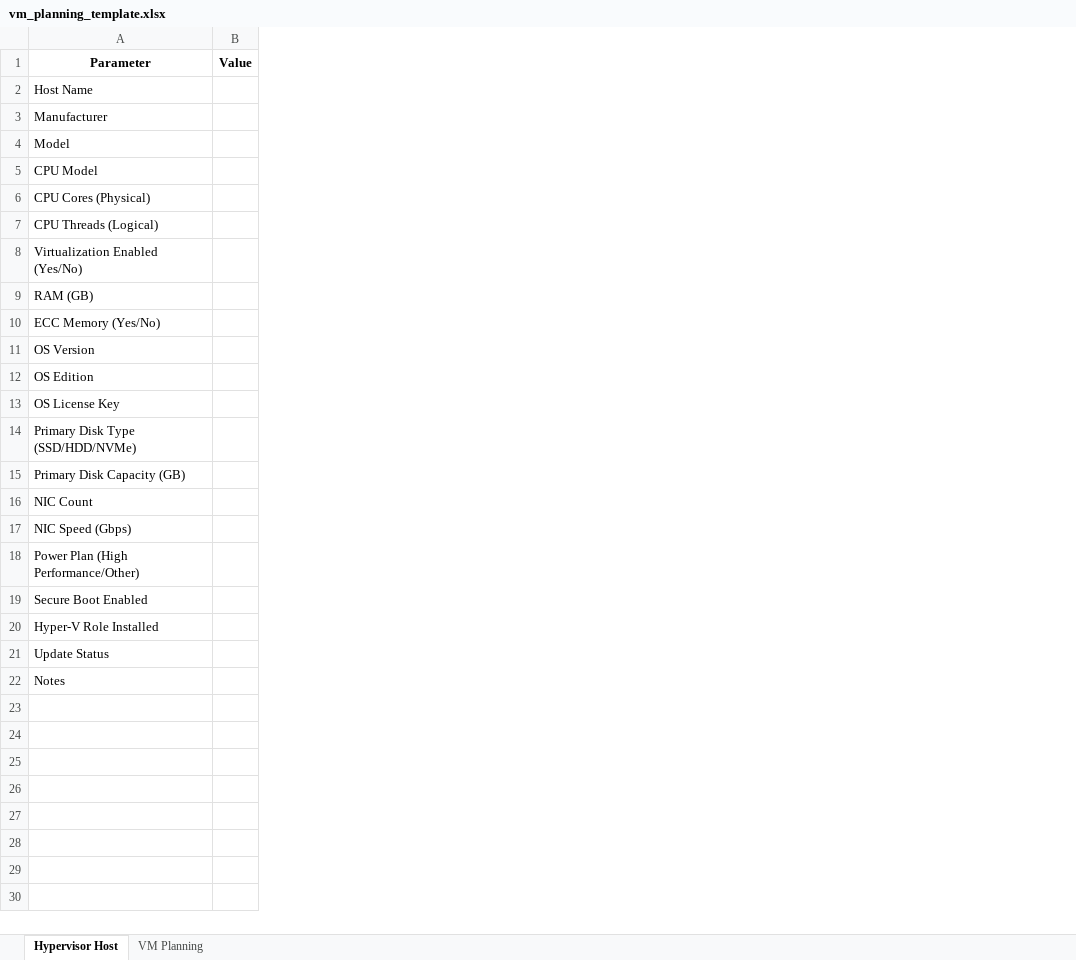
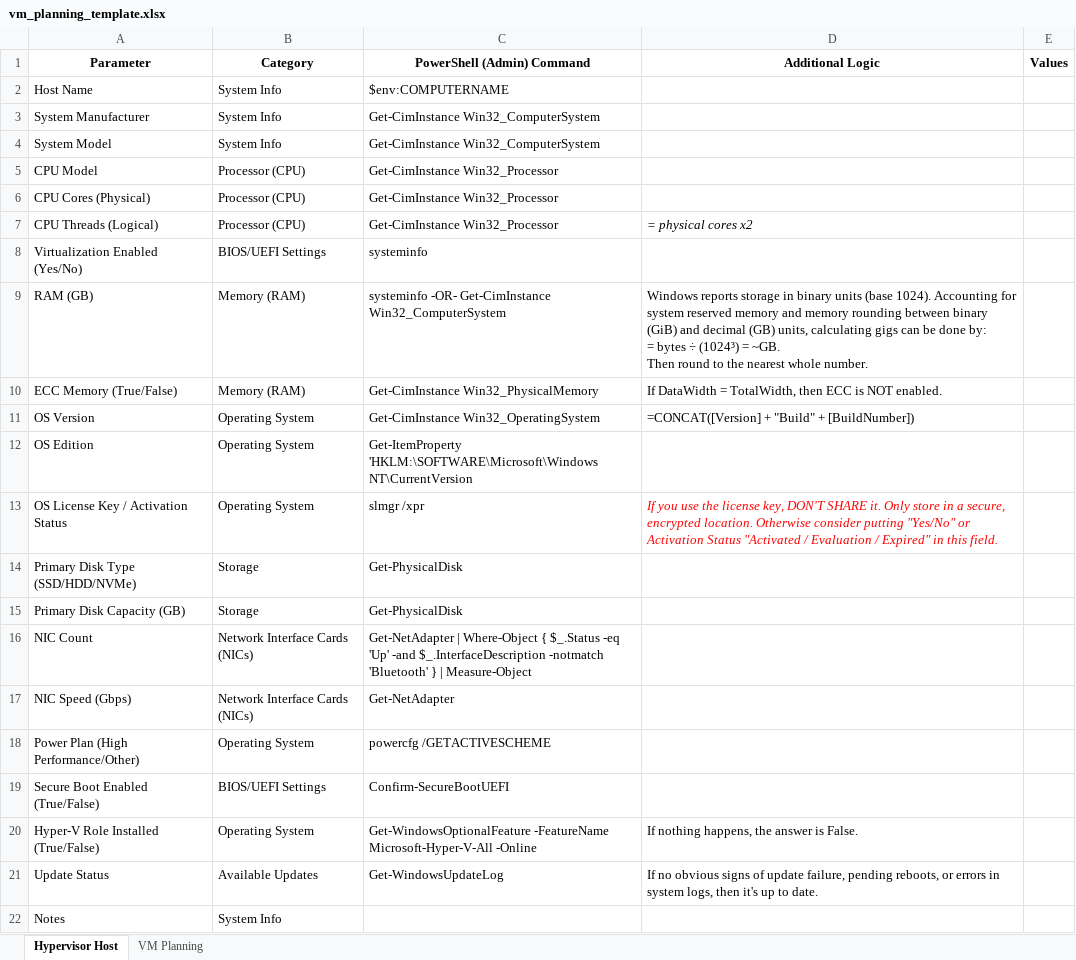
Before and after one commit to vespertron/SQLServer_VENV, an Excel workbook: docs/vm_planning_template.xlsx, sheet Hypervisor Host, drawn as a sheet; values as stored, in another font and other column widths than the file's, no borders; table styles not drawn; removed rows and columns are numbered as before the commit, all else as after; ↵ is a line break in a cell; the diff names each change by its address in the sheet, - before the commit and + after, or states it on an @@ line.

Commit message:
updated VM Plan template and VM Plan

```diff
--- a/docs/vm_planning_template.xlsx (sheet Hypervisor Host)
+++ b/docs/vm_planning_template.xlsx (sheet Hypervisor Host)
-column B (Value), empty
+column B (Category), rows 2-22: System Info | System Info | System Info | Processor (CPU) | Processor (CPU) | Processor (CPU) | BIOS/UEFI Settings | Memory (RAM) | Memory (RAM) | Operating System | Operating System | Operating System | Storage | Storage | Network Interface Cards (NICs) | Network Interface Cards (NICs) | Operating System | BIOS/UEFI Settings | Operating System | Available Updates | System Info
+column C (PowerShell (Admin) Command), rows 2-21: $env:COMPUTERNAME | Get-CimInstance Win32_ComputerSystem | Get-CimInstance Win32_ComputerSystem | Get-CimInstance Win32_Processor | Get-CimInstance Win32_Processor | Get-CimInstance Win32_Processor | systeminfo | systeminfo -OR- Get-CimInstance Win32_ComputerSystem | Get-CimInstance Win32_PhysicalMemory | Get-CimInstance Win32_OperatingSystem | Get-ItemProperty 'HKLM:\SOFTWARE\Microsoft\Windows NT\CurrentVersion | slmgr /xpr | Get-PhysicalDisk | Get-PhysicalDisk | Get-NetAdapter | Where-Object { $_.Status -eq 'Up' -and $_.InterfaceDescription -notmatch 'Bluetooth' } | Measure-Object | Get-NetAdapter | powercfg /GETACTIVESCHEME | Confirm-SecureBootUEFI | Get-WindowsOptionalFeature -FeatureName Microsoft-Hyper-V-All -Online | Get-WindowsUpdateLog
+column D (Additional Logic), rows 7-21: = physical cores x2 |  | Windows reports storage in binary units (base 1024). Accounting for system reserved memory and memory rounding between binary (GiB) and decimal (GB) units, calculating gigs can be done by: ↵ = bytes ÷ (1024³) = ~GB. ↵ Then round to the nearest whole number. | If DataWidth = TotalWidth, then ECC is NOT enabled. | =CONCAT([Version] + "Build" + [BuildNumber]) |  | If you use the license key, DON'T SHARE it. Only store in a secure, encrypted location. Otherwise consider putting "Yes/No" or Activation Status "Activated / Evaluation / Expired" in this field. |  |  |  |  |  |  | If nothing happens, the answer is False. | If no obvious signs of update failure, pending reboots, or errors in system logs, then it's up to date.
+column E (Values), empty
-A3 (Parameter): Manufacturer
+A3 (Parameter): System Manufacturer
-A4 (Parameter): Model
+A4 (Parameter): System Model
-A10 (Parameter): ECC Memory (Yes/No)
+A10 (Parameter): ECC Memory (True/False)
-A13 (Parameter): OS License Key
+A13 (Parameter): OS License Key / Activation Status
-A19 (Parameter): Secure Boot Enabled
+A19 (Parameter): Secure Boot Enabled (True/False)
-A20 (Parameter): Hyper-V Role Installed
+A20 (Parameter): Hyper-V Role Installed (True/False)
```
Also changed, not shown: 3 other files.
